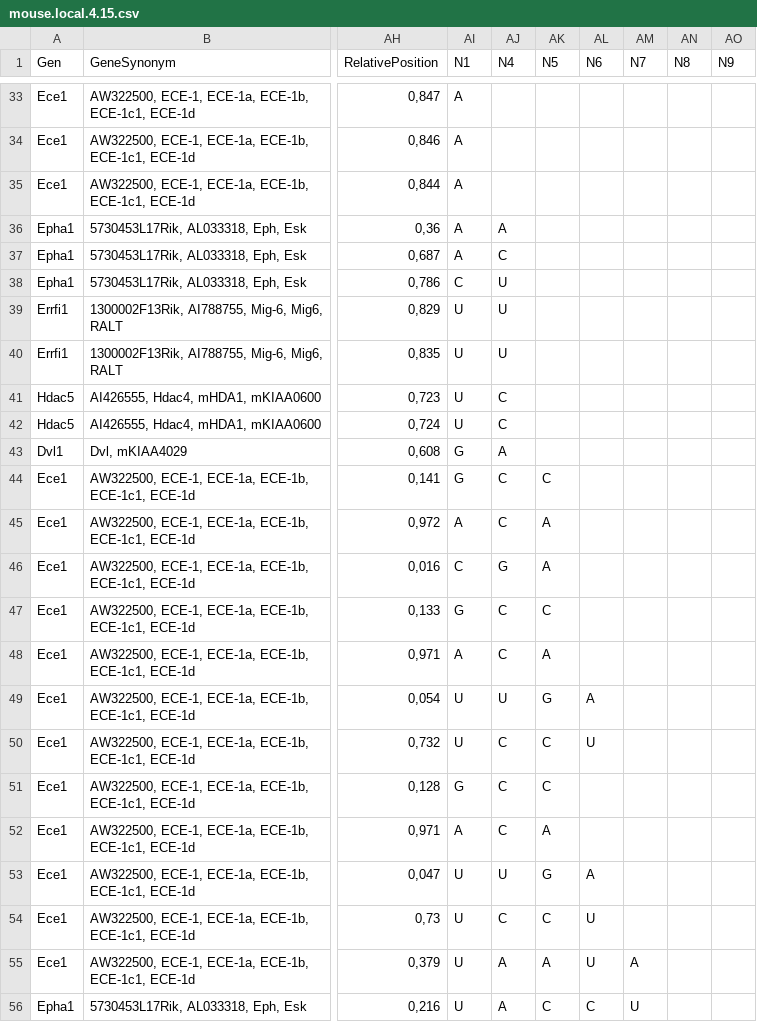
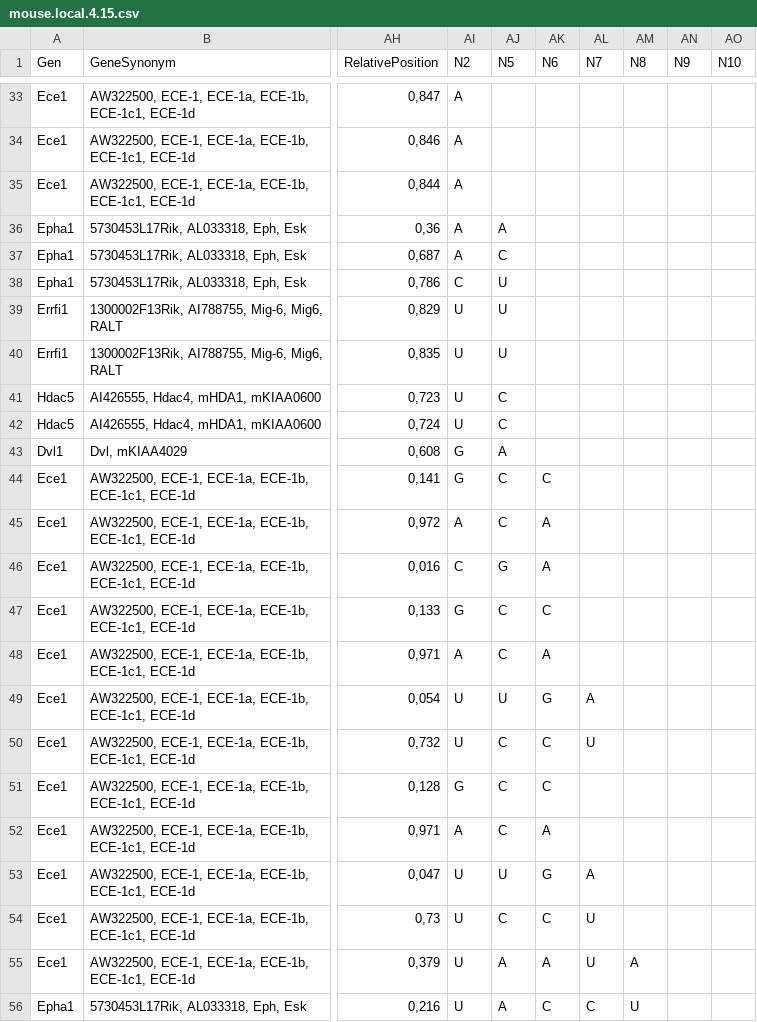
Before and after one commit to dmancilla85/r-laslo, a CSV file: data/stem15/mouse.local.4.15.csv, drawn as a sheet; only a part is shown, gaps mark what is left out; removed rows and columns are numbered as before the commit, all else as after; the diff covers the shown part only; the diff names each change by its address in the sheet, - before the commit and + after, or states it on an @@ line.

```diff
--- a/data/stem15/mouse.local.4.15.csv
+++ b/data/stem15/mouse.local.4.15.csv
-column AJ (N4), rows 36-56: A | C | U | U | U | C | C | A | C | C | G | C | C | U | C | C | C | U | C | A | A
+column AO (N10), empty
-AI1: N1
+AI1: N2
-AJ36 (N5): (empty)
+AJ36 (N5): A
-AJ37 (N5): (empty)
+AJ37 (N5): C
-AJ38:AJ40 (N5): (empty)
+AJ38:AJ40 (N5): U
-AJ41:AJ42 (N5): (empty)
+AJ41:AJ42 (N5): C
-AJ43 (N5): (empty)
+AJ43 (N5): A
-AK44 (N6): (empty)
+AK44 (N6): C
-AJ45 (N5): A
+AJ45 (N5): C
-AK45:AK46 (N6): (empty)
+AK45:AK46 (N6): A
-AJ46 (N5): A
+AJ46 (N5): G
-AK47 (N6): (empty)
+AK47 (N6): C
-AJ48 (N5): A
+AJ48 (N5): C
-AK48 (N6): (empty)
+AK48 (N6): A
-AJ49 (N5): G
+AJ49 (N5): U
-AK49 (N6): A
+AK49 (N6): G
-AL49 (N7): (empty)
+AL49 (N7): A
-AK50 (N6): U
+AK50 (N6): C
-AL50 (N7): (empty)
+AL50 (N7): U
-AK51 (N6): (empty)
+AK51 (N6): C
-AJ52 (N5): A
+AJ52 (N5): C
-AK52 (N6): (empty)
+AK52 (N6): A
-AJ53 (N5): G
+AJ53 (N5): U
-AK53 (N6): A
+AK53 (N6): G
-AL53 (N7): (empty)
+AL53 (N7): A
-AK54 (N6): U
+AK54 (N6): C
-AL54 (N7): (empty)
+AL54 (N7): U
-AK55 (N6): U
+AK55 (N6): A
-AL55 (N7): A
+AL55 (N7): U
-AM55 (N8): (empty)
+AM55 (N8): A
-AJ56 (N5): C
+AJ56 (N5): A
-AL56 (N7): U
+AL56 (N7): C
-AM56 (N8): (empty)
+AM56 (N8): U
```
Also changed, not shown: 135 edited cells elsewhere in this file, data/stem15/fly_bound.local.4.15.csv, data/stem15/fly_nonbound.local.4.15.csv, 10 other files.
